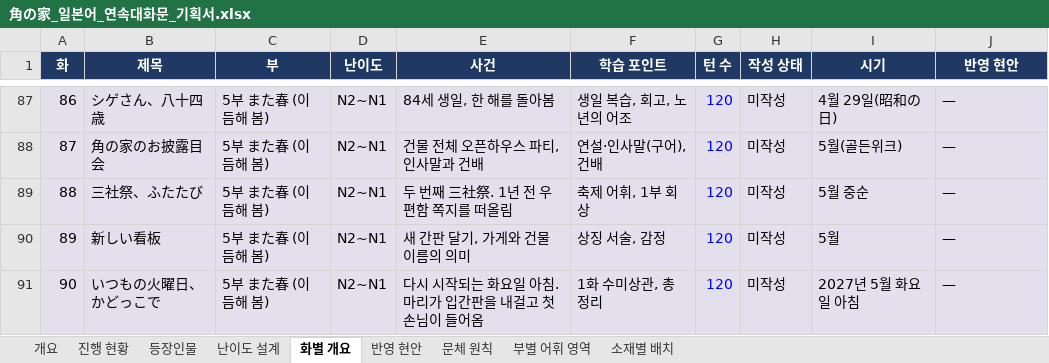
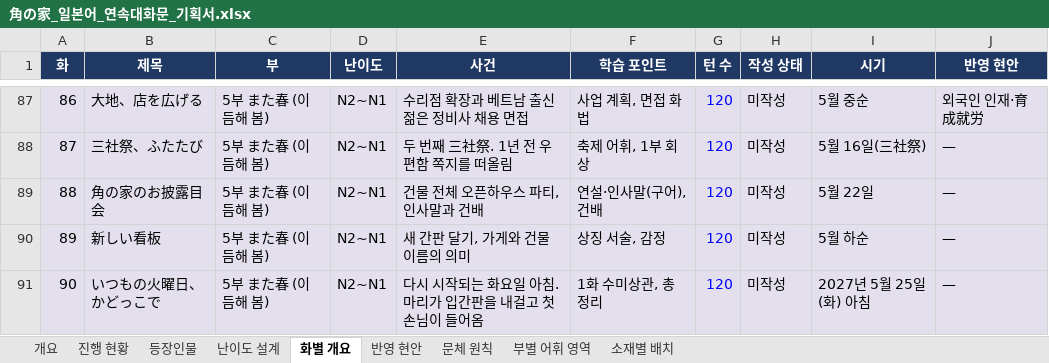
Before and after one commit to svetsvet1982/Japanese, an Excel workbook: kadonoie/角の家_일본어_연속대화문_기획서.xlsx, sheet 화별 개요, drawn as a sheet; only a part is shown, gaps mark what is left out; values as stored, in another font and other column widths than the file's, no borders; the diff covers the shown part only; the diff names each change by its address in the sheet, - before the commit and + after, or states it on an @@ line.

```diff
--- a/kadonoie/角の家_일본어_연속대화문_기획서.xlsx (sheet 화별 개요)
+++ b/kadonoie/角の家_일본어_연속대화문_기획서.xlsx (sheet 화별 개요)
-B87 (제목): シゲさん、八十四歳
+B87 (제목): 大地、店を広げる
-E87 (사건): 84세 생일, 한 해를 돌아봄
+E87 (사건): 수리점 확장과 베트남 출신 젊은 정비사 채용 면접
-F87 (학습 포인트): 생일 복습, 회고, 노년의 어조
+F87 (학습 포인트): 사업 계획, 면접 화법
-I87 (시기): 4월 29일(昭和の日)
+I87 (시기): 5월 중순
-J87 (반영 현안): —
+J87 (반영 현안): 외국인 인재·育成就労
-B88 (제목): 角の家のお披露目会
+B88 (제목): 三社祭、ふたたび
-E88 (사건): 건물 전체 오픈하우스 파티, 인사말과 건배
+E88 (사건): 두 번째 三社祭. 1년 전 우편함 쪽지를 떠올림
-F88 (학습 포인트): 연설·인사말(구어), 건배
+F88 (학습 포인트): 축제 어휘, 1부 회상
-I88 (시기): 5월(골든위크)
+I88 (시기): 5월 16일(三社祭)
-B89 (제목): 三社祭、ふたたび
+B89 (제목): 角の家のお披露目会
-E89 (사건): 두 번째 三社祭. 1년 전 우편함 쪽지를 떠올림
+E89 (사건): 건물 전체 오픈하우스 파티, 인사말과 건배
-F89 (학습 포인트): 축제 어휘, 1부 회상
+F89 (학습 포인트): 연설·인사말(구어), 건배
-I89 (시기): 5월 중순
+I89 (시기): 5월 22일
-I90 (시기): 5월
+I90 (시기): 5월 하순
-I91 (시기): 2027년 5월 화요일 아침
+I91 (시기): 2027년 5월 25일(화) 아침
```
Also changed, not shown: 61 edited cells elsewhere in this sheet, 3 other files.
